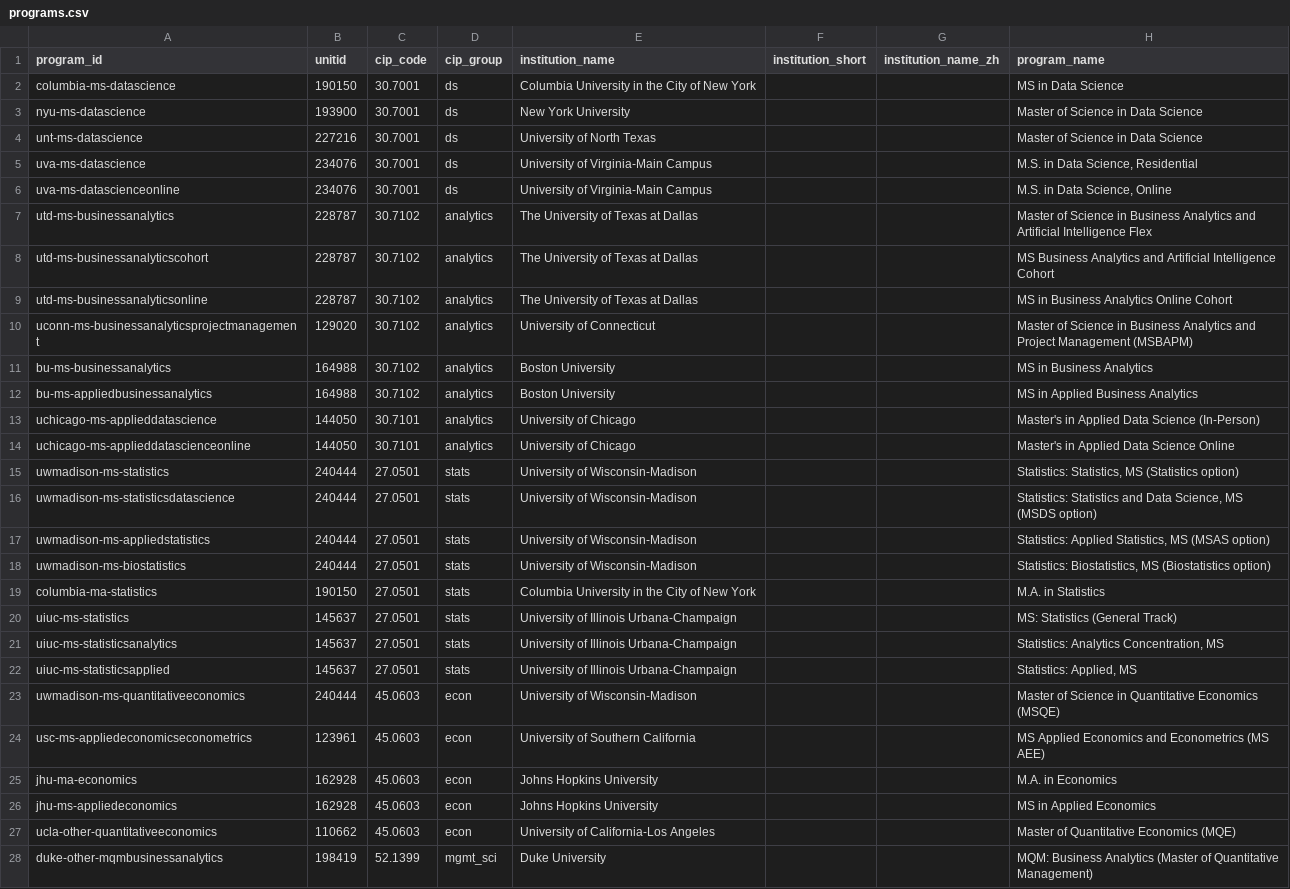
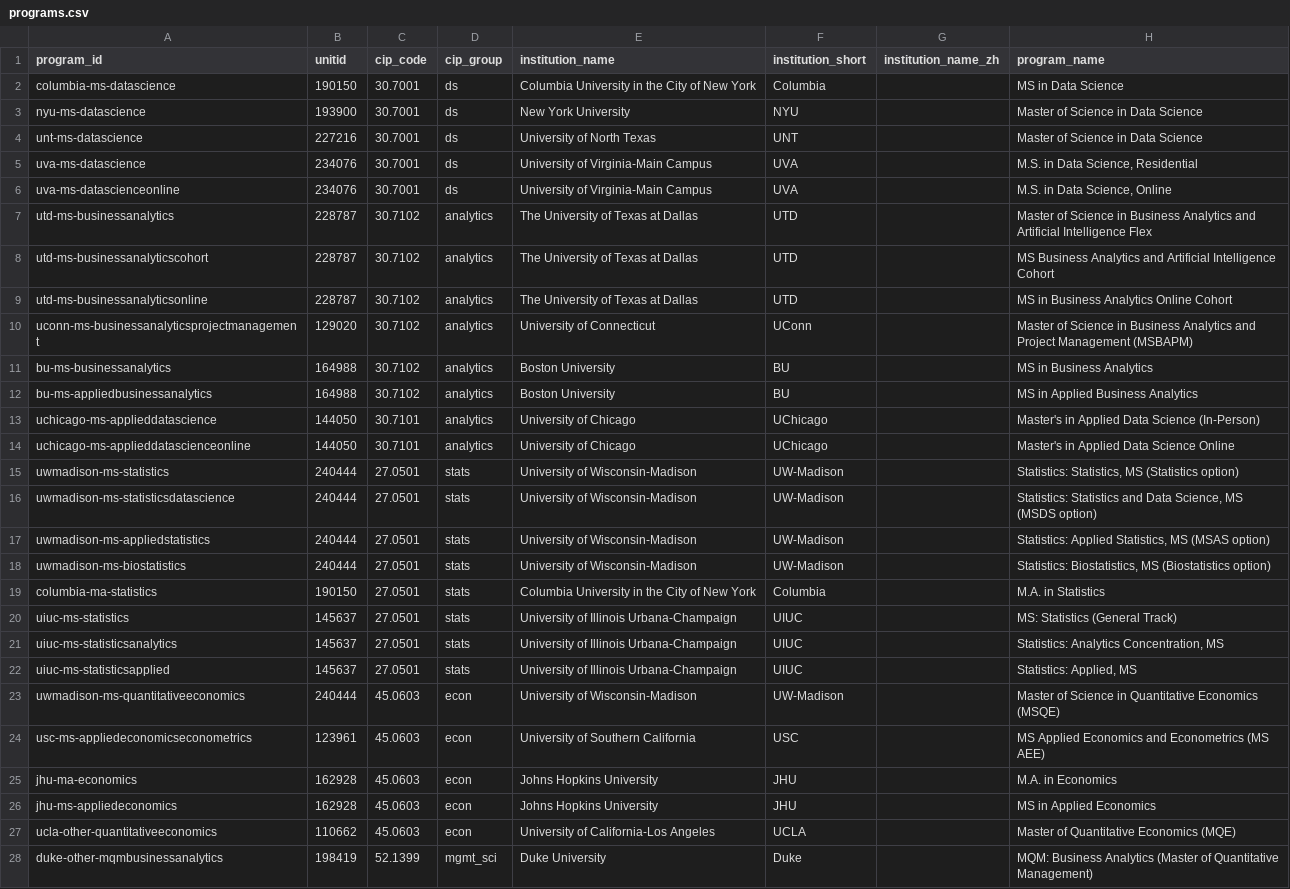
Before and after one commit to hhuang3/us-grad-program-db, a CSV file: data/registry/programs.csv, drawn as a sheet; only a part is shown; the diff covers the shown part only; the diff names each change by its address in the sheet, - before the commit and + after, or states it on an @@ line.

```diff
--- a/data/registry/programs.csv
+++ b/data/registry/programs.csv
-F2 (institution_short): (empty)
+F2 (institution_short): Columbia
-F3 (institution_short): (empty)
+F3 (institution_short): NYU
-F4 (institution_short): (empty)
+F4 (institution_short): UNT
-F5:F6 (institution_short): (empty)
+F5:F6 (institution_short): UVA
-F7:F9 (institution_short): (empty)
+F7:F9 (institution_short): UTD
-F10 (institution_short): (empty)
+F10 (institution_short): UConn
-F11:F12 (institution_short): (empty)
+F11:F12 (institution_short): BU
-F13:F14 (institution_short): (empty)
+F13:F14 (institution_short): UChicago
-F15:F18 (institution_short): (empty)
+F15:F18 (institution_short): UW-Madison
-F19 (institution_short): (empty)
+F19 (institution_short): Columbia
-F20:F22 (institution_short): (empty)
+F20:F22 (institution_short): UIUC
-F23 (institution_short): (empty)
+F23 (institution_short): UW-Madison
-F24 (institution_short): (empty)
+F24 (institution_short): USC
-F25:F26 (institution_short): (empty)
+F25:F26 (institution_short): JHU
-F27 (institution_short): (empty)
+F27 (institution_short): UCLA
-F28 (institution_short): (empty)
+F28 (institution_short): Duke
```
Also changed, not shown: 10 edited cells elsewhere in this file, 12 other files.
